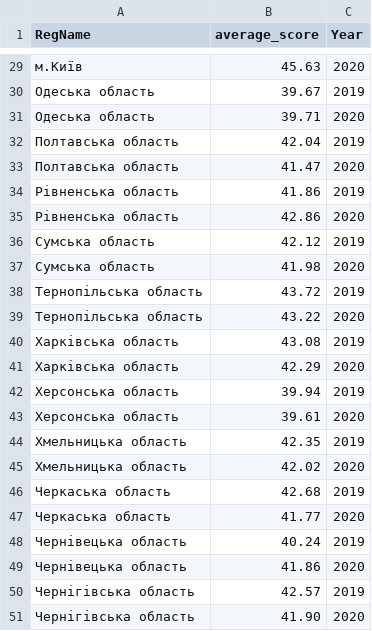
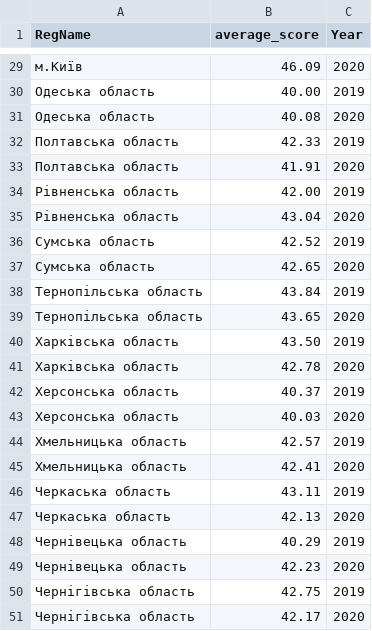
Before and after one commit to Niki-q/KPI_DB-2_Laboratory, a CSV file: migrate/results/result_variant_2.csv, drawn as a sheet; only a part is shown, gaps mark what is left out; the diff covers the shown part only.

```diff
--- a/migrate/results/result_variant_2.csv
+++ b/migrate/results/result_variant_2.csv
@@ -29,23 +29,23 @@ RegName,average_score,Year
-м.Київ,45.63,2020
-Одеська область,39.67,2019
-Одеська область,39.71,2020
-Полтавська область,42.04,2019
-Полтавська область,41.47,2020
-Рівненська область,41.86,2019
-Рівненська область,42.86,2020
-Сумська область,42.12,2019
-Сумська область,41.98,2020
-Тернопільська область,43.72,2019
-Тернопільська область,43.22,2020
-Харківська область,43.08,2019
-Харківська область,42.29,2020
-Херсонська область,39.94,2019
-Херсонська область,39.61,2020
-Хмельницька область,42.35,2019
-Хмельницька область,42.02,2020
-Черкаська область,42.68,2019
-Черкаська область,41.77,2020
-Чернівецька область,40.24,2019
-Чернівецька область,41.86,2020
-Чернігівська область,42.57,2019
-Чернігівська область,41.90,2020
+м.Київ,46.09,2020
+Одеська область,40.00,2019
+Одеська область,40.08,2020
+Полтавська область,42.33,2019
+Полтавська область,41.91,2020
+Рівненська область,42.00,2019
+Рівненська область,43.04,2020
+Сумська область,42.52,2019
+Сумська область,42.65,2020
+Тернопільська область,43.84,2019
+Тернопільська область,43.65,2020
+Харківська область,43.50,2019
+Харківська область,42.78,2020
+Херсонська область,40.37,2019
+Херсонська область,40.03,2020
+Хмельницька область,42.57,2019
+Хмельницька область,42.41,2020
+Черкаська область,43.11,2019
+Черкаська область,42.13,2020
+Чернівецька область,40.29,2019
+Чернівецька область,42.23,2020
+Чернігівська область,42.75,2019
+Чернігівська область,42.17,2020
```
Also changed, not shown: 27 edited cells elsewhere in this file, migrate/results/result_variant_2_type2.csv.
